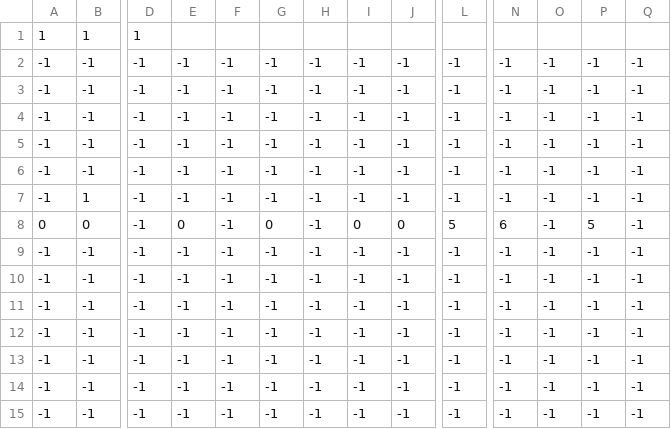
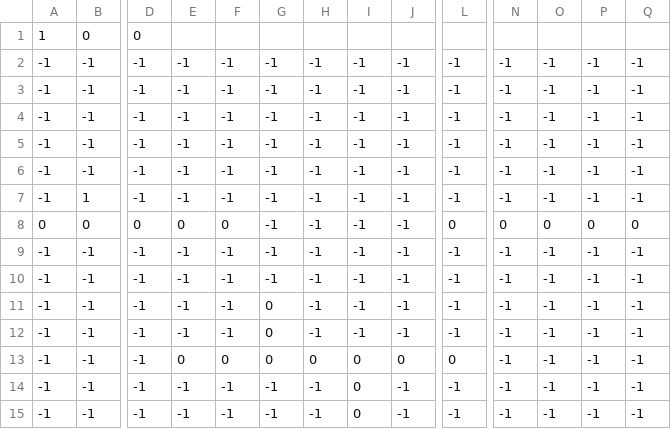
Before and after one commit to CESAFunFun/Synchro, a CSV file: Synchro/Assets/Maps/Stages/stage09AC.csv, drawn as a sheet; only a part is shown, gaps mark what is left out; removed rows and columns are numbered as before the commit, all else as after; rows hold the shown columns only; the diff names each change by its address in the sheet, - before the commit and + after, or states it on an @@ line.

```diff
--- a/Synchro/Assets/Maps/Stages/stage09AC.csv
+++ b/Synchro/Assets/Maps/Stages/stage09AC.csv
-row 1: 1 | 1 | 1
+row 1: 1 | 0 | 0
-D8: -1
+D8: 0
-F8: -1
+F8: 0
-G8: 0
+G8: -1
-I8: 0
+I8: -1
-J8: 0
+J8: -1
-L8: 5
+L8: 0
-N8: 6
+N8: 0
-O8: -1
+O8: 0
-P8: 5
+P8: 0
-Q8: -1
+Q8: 0
-G11:G13: -1
+G11:G13: 0
-E13: -1
+E13: 0
-F13: -1
+F13: 0
-H13: -1
+H13: 0
-I13:I15: -1
+I13:I15: 0
-J13: -1
+J13: 0
-L13: -1
+L13: 0
```
Also changed, not shown: Synchro/Assets/Maps/Stages/stage09B.csv, Synchro/Assets/Maps/Stages/stage11B.csv, 49 other files.
